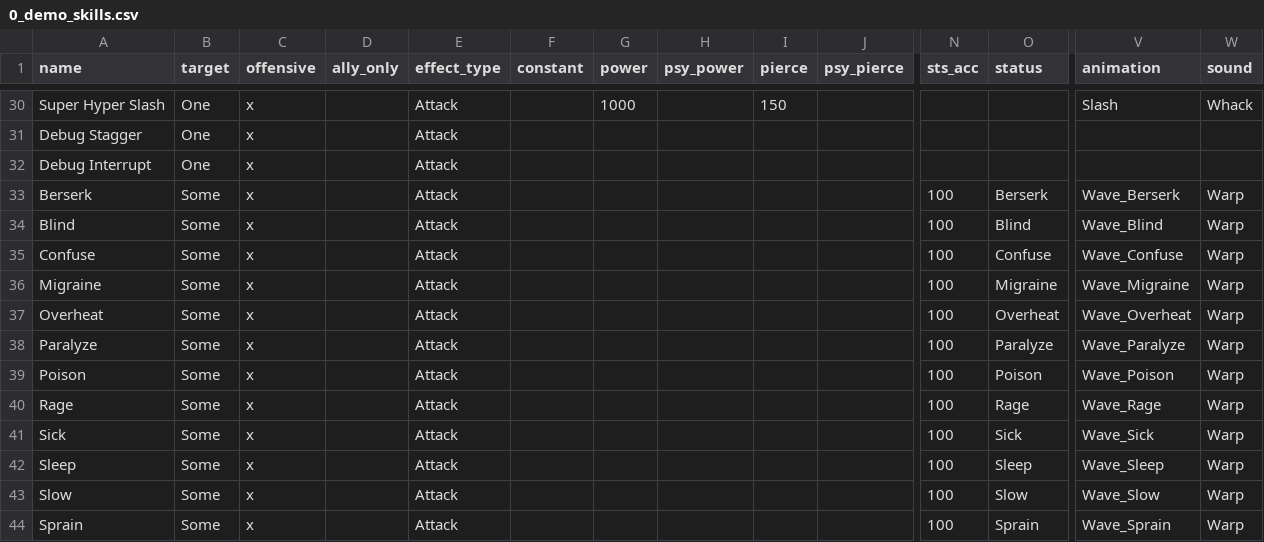
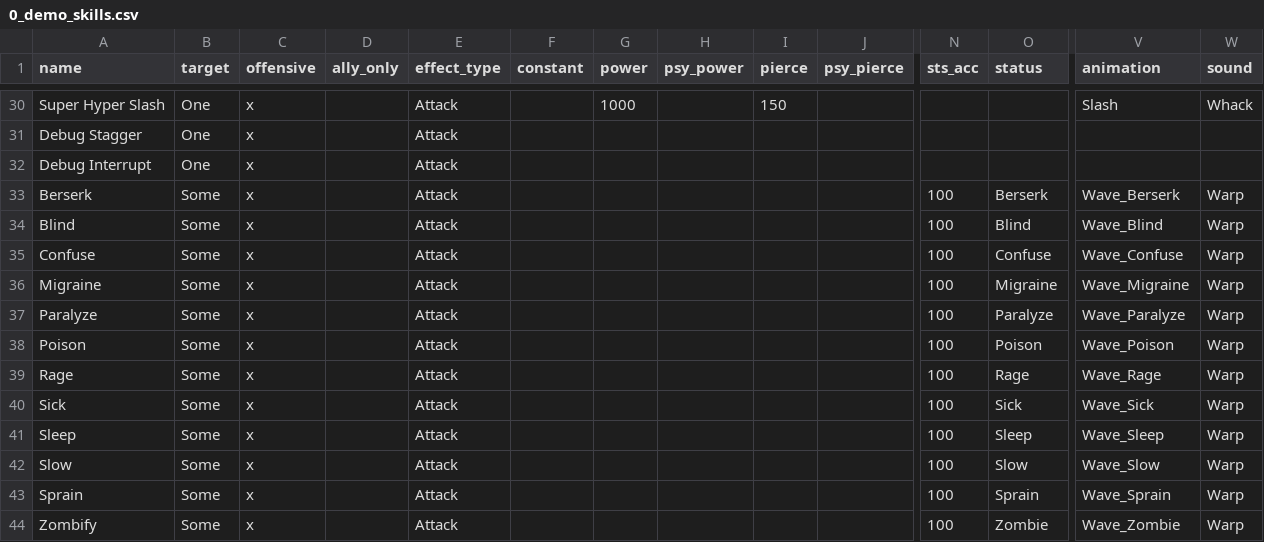
Before and after one commit to drcdh/odin-jrpg-framework, a CSV file: content/skills/0_demo_skills.csv, drawn as a sheet; only a part is shown, gaps mark what is left out; the shorter side is filled out with more unchanged rows; rows hold the shown columns only; the diff names each change by its address in the sheet, - before the commit and + after, or states it on an @@ line.

Commit message:
deprecate Overheat in favor for Migraine and Sprain

```diff
--- a/content/skills/0_demo_skills.csv
+++ b/content/skills/0_demo_skills.csv
-row 37: Overheat | Some | x |  | Attack |  |  |  |  |  | 100 | Overheat | Wave_Overheat | Warp
```
Also changed, not shown: content/baddies/0_demo_baddies.csv, 5 other files.
